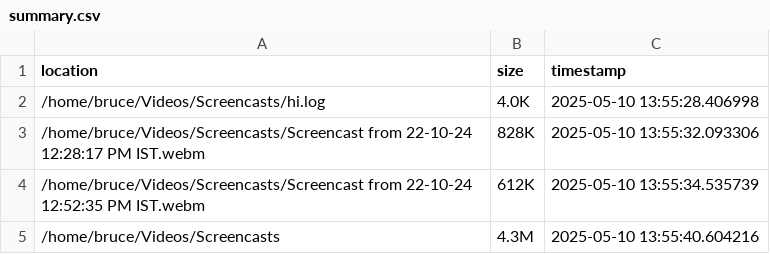
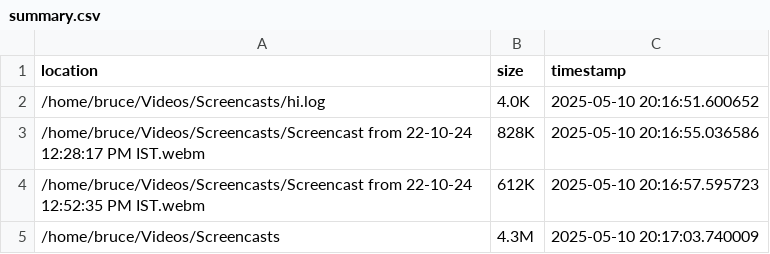
Before and after one commit to Diptonil/pi-nas-backup, a CSV file: reports/summary.csv, drawn as a sheet.

```diff
--- a/reports/summary.csv
+++ b/reports/summary.csv
@@ -1,5 +1,5 @@
 location,size,timestamp
-/home/bruce/Videos/Screencasts/hi.log,4.0K,2025-05-10 13:55:28.406998
-/home/bruce/Videos/Screencasts/Screencast from 22-10-24 12:28:17 PM IST.webm,828K,2025-05-10 13:55:32.093306
-/home/bruce/Videos/Screencasts/Screencast from 22-10-24 12:52:35 PM IST.webm,612K,2025-05-10 13:55:34.535739
-/home/bruce/Videos/Screencasts,4.3M,2025-05-10 13:55:40.604216
+/home/bruce/Videos/Screencasts/hi.log,4.0K,2025-05-10 20:16:51.600652
+/home/bruce/Videos/Screencasts/Screencast from 22-10-24 12:28:17 PM IST.webm,828K,2025-05-10 20:16:55.036586
+/home/bruce/Videos/Screencasts/Screencast from 22-10-24 12:52:35 PM IST.webm,612K,2025-05-10 20:16:57.595723
+/home/bruce/Videos/Screencasts,4.3M,2025-05-10 20:17:03.740009
```
Also changed, not shown: 4 other files.
